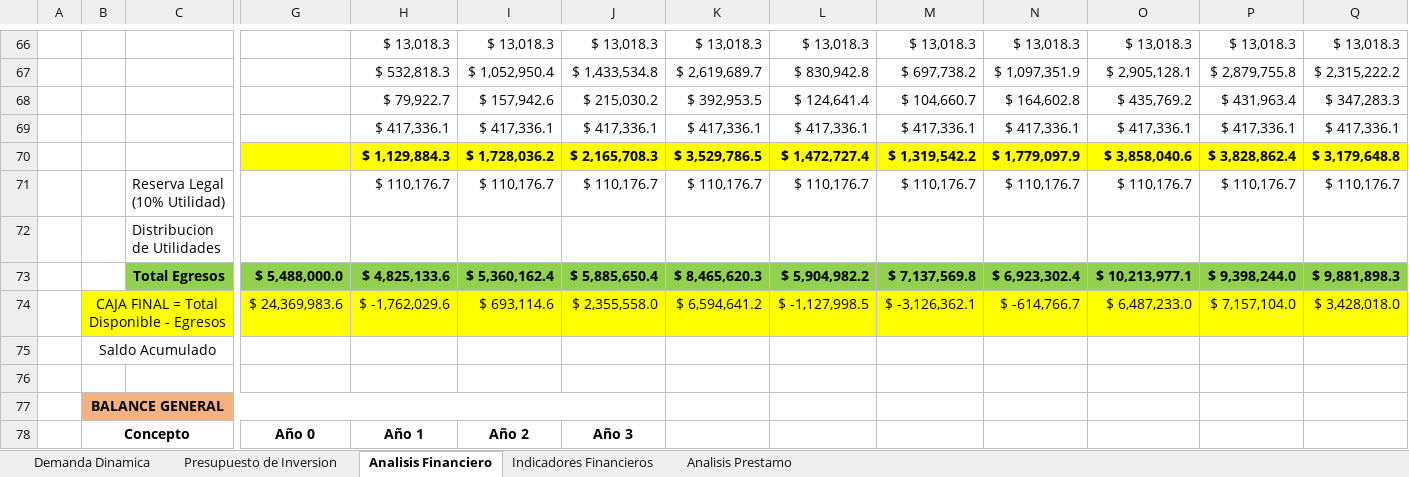
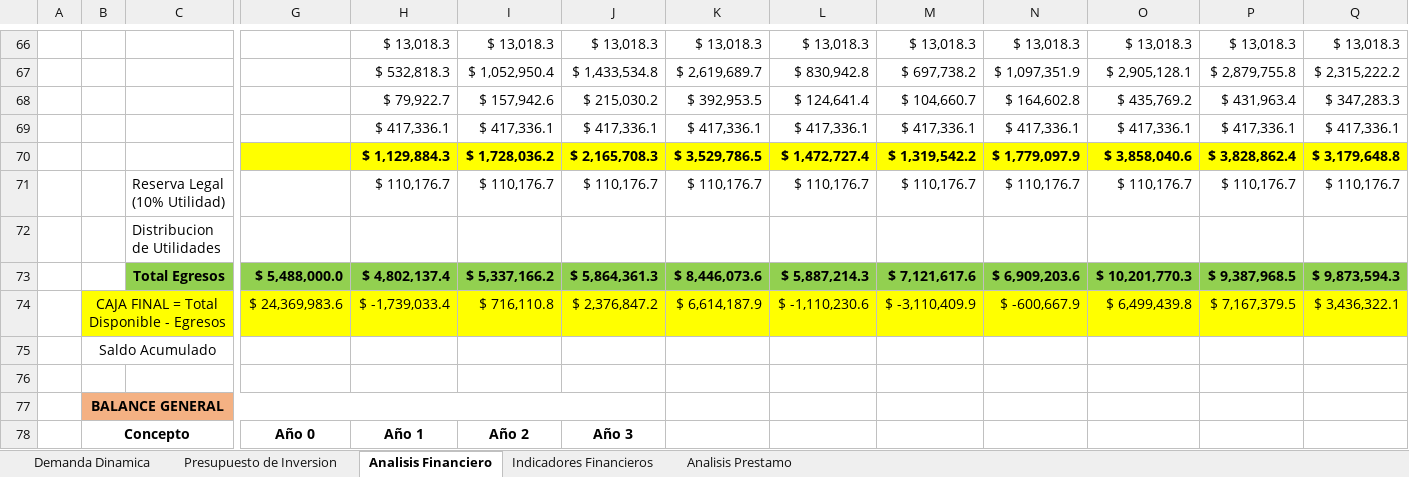
Before and after one commit to Niordsid/Proyecto_Grado, an Excel workbook: Estudio_financiero_Estatica.xlsx, sheet Analisis Financiero, drawn as a sheet; only a part is shown, gaps mark what is left out; values as stored, in another font and other column widths than the file's, no borders; removed rows and columns are numbered as before the commit, all else as after; rows hold the shown columns only; the diff covers the shown part only; the diff names each change by its address in the sheet, - before the commit and + after, or states it on an @@ line.

Commit message:
Agrego Cosas Al exCEl y Subo el  Documento del estudio Finaciero hay que arreglar la ultima parte de analisis de ingresos

```diff
--- a/Estudio_financiero_Estatica.xlsx (sheet Analisis Financiero)
+++ b/Estudio_financiero_Estatica.xlsx (sheet Analisis Financiero)
-row 73:  |  | Total Egresos | $ 5,488,000.0 | $ 4,825,133.6 | $ 5,360,162.4 | $ 5,885,650.4 | $ 8,465,620.3 | $ 5,904,982.2 | $ 7,137,569.8 | $ 6,923,302.4 | $ 10,213,977.1 | $ 9,398,244.0 | $ 9,881,898.3
-row 74:  | CAJA FINAL = Total Disponible - Egresos |  | $ 24,369,983.6 | $ -1,762,029.6 | $ 693,114.6 | $ 2,355,558.0 | $ 6,594,641.2 | $ -1,127,998.5 | $ -3,126,362.1 | $ -614,766.7 | $ 6,487,233.0 | $ 7,157,104.0 | $ 3,428,018.0
+row 73:  |  | Total Egresos | $ 5,488,000.0 | $ 4,802,137.4 | $ 5,337,166.2 | $ 5,864,361.3 | $ 8,446,073.6 | $ 5,887,214.3 | $ 7,121,617.6 | $ 6,909,203.6 | $ 10,201,770.3 | $ 9,387,968.5 | $ 9,873,594.3
+row 74:  | CAJA FINAL = Total Disponible - Egresos |  | $ 24,369,983.6 | $ -1,739,033.4 | $ 716,110.8 | $ 2,376,847.2 | $ 6,614,187.9 | $ -1,110,230.6 | $ -3,110,409.9 | $ -600,667.9 | $ 6,499,439.8 | $ 7,167,379.5 | $ 3,436,322.1
```
Also changed, not shown: 3 added rows, 3 removed rows and 5 edited cells elsewhere in this sheet, sheet Indicadores Financieros, sheet Analisis Prestamo, charts or pictures, 1 other file.
